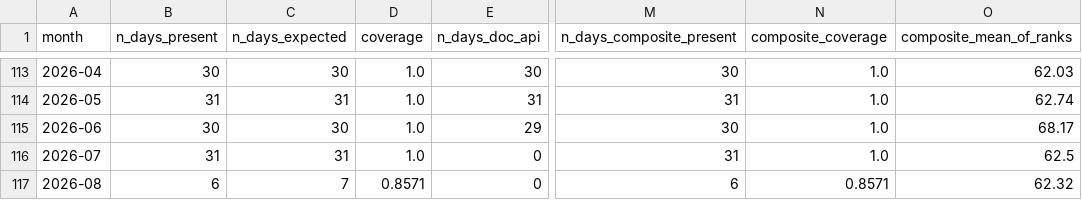
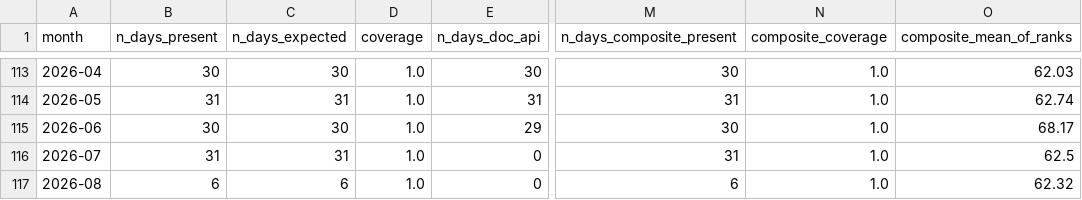
Before and after one commit to PlausibleDissent9/india-geopolitical-risk-monitor, a CSV file: docs/data/monthly.csv, drawn as a sheet; only a part is shown, gaps mark what is left out; the diff names each change by its address in the sheet, - before the commit and + after, or states it on an @@ line.

Commit message:
The four disclosure payloads regenerate from committed src; the China lane leaves NOT_YET
Nightly #97 committed payloads generated before the disclosure writers
landed: monthly.json lacked n_days_composite_present, receipts_archive.json
lacked available_days, event_study.json lacked available_outcomes, and
detector_blindness.json lacked n_episodes_excluded. All four writers were
already in the committed src, so the payloads are regenerated here from the
committed stores (shares.csv, episodes.csv, gdelt_volume.csv, the
receipt_days caches, and the frozen derived_returns market cache), then
stamped by src.stamp_meta as the pipeline does after its lanes run.
detector_blindness accounts for 523 analysed + 1 excluded = 524 detected
episodes; the archive carries 7 of 7 target days; event_study discloses
brent_ret as unavailable in the frozen cache instead of serving a null grid.

src/monthly.py and tests/test_monthly.py: the latest month is judged
through the latest completed news day recorded by latest.json (2026-08-06,
so 6 expected days), not the D+1 wall clock, which counted a not-yet-final
day as missing. These src and test halves, the event_study.py _meta
description, and the generator's matching event_study contract text are the
other resident agent's (Codex) in-flight work, verified and landed intact.

country_china.json exists as of nightly #97 (first successful V8
collection), so its NOT_YET entry is removed: a landed payload leaves the
list, or a later disappearance would be excused by a note written when it
was merely late.

The contract generator moves to 2.2.0 (frozen 2026-08-08) for the new
country_china.json endpoint and the additive disclosure fields. The
regenerated api_contract.json follows in its own commit, generated from the
committed surface.

```diff
--- a/docs/data/monthly.csv
+++ b/docs/data/monthly.csv
-C117 (n_days_expected): 7
+C117 (n_days_expected): 6
-D117 (coverage): 0.8571
+D117 (coverage): 1.0
-N117 (composite_coverage): 0.8571
+N117 (composite_coverage): 1.0
```
Also changed, not shown: docs/data/event_study.csv, 9 other files.
